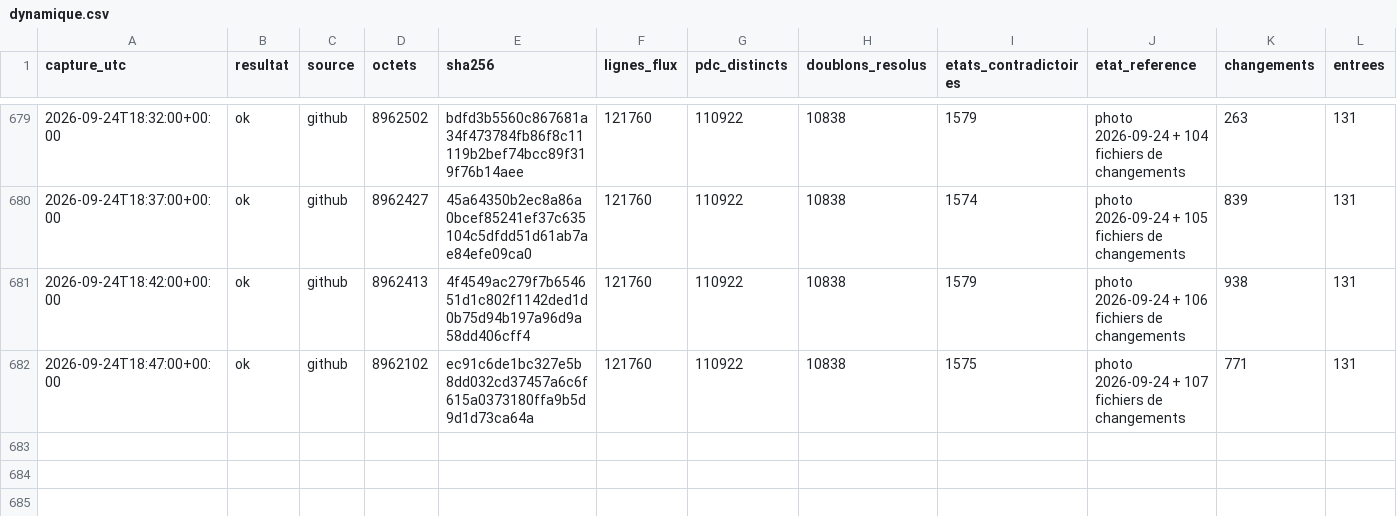
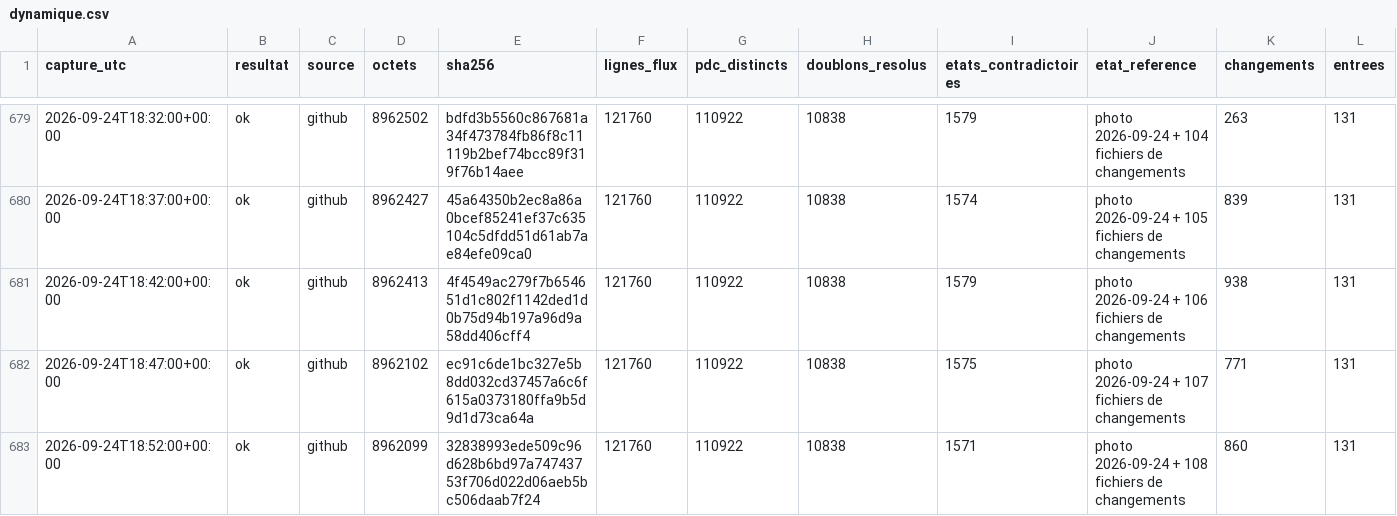
Before and after one commit to matheo-kandra/chargelab, a CSV file: data/collecte/journal/dynamique.csv, drawn as a sheet; only a part is shown, gaps mark what is left out; rows hold the shown columns only; the diff names each change by its address in the sheet, - before the commit and + after, or states it on an @@ line.

Commit message:
collecte locale 2026-09-24T18:52:08Z

```diff
--- a/data/collecte/journal/dynamique.csv
+++ b/data/collecte/journal/dynamique.csv
+row 683: 2026-09-24T18:52:00+00:00 | ok | github | 8962099 | 32838993ede509c96d628b6bd97a74743753f706d022d06aeb5bc506daab7f24 | 121760 | 110922 | 10838 | 1571 | photo 2026-09-24 + 108 fichiers de changements | 860 | 131
```
Also changed, not shown: 1 other file.
